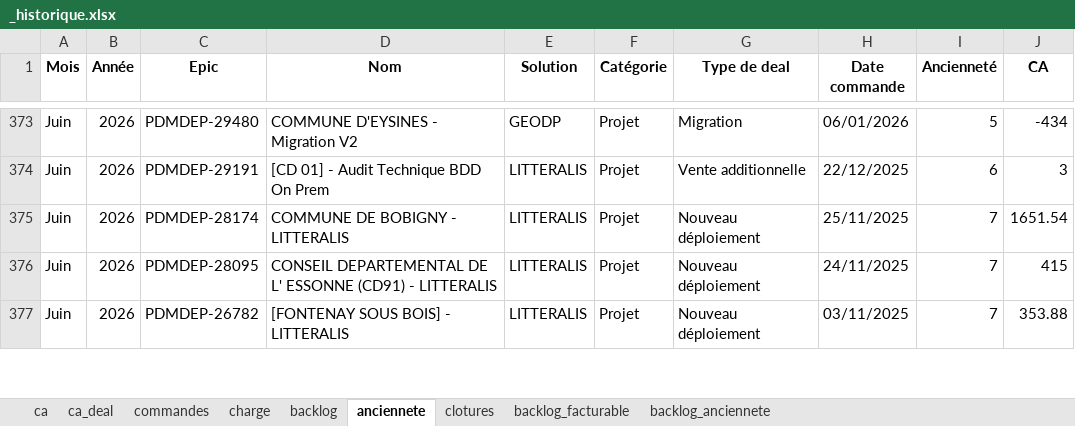
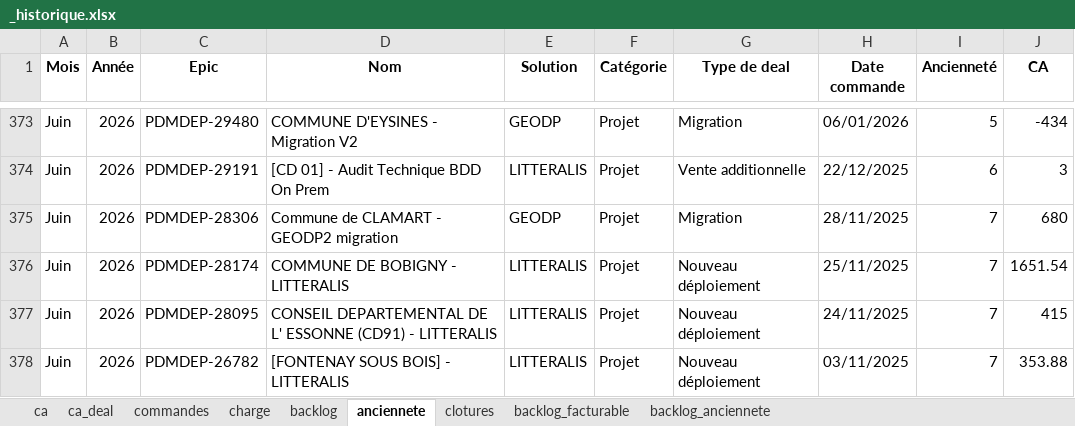
Before and after one commit to MathildePanierDelivery/jira-export, an Excel workbook: _historique.xlsx, sheet anciennete, drawn as a sheet; only a part is shown, gaps mark what is left out; values as stored, in another font and other column widths than the file's, no borders; the diff names each change by its address in the sheet, - before the commit and + after, or states it on an @@ line.

```diff
--- a/_historique.xlsx (sheet anciennete)
+++ b/_historique.xlsx (sheet anciennete)
+row 375: Juin | 2026 | PDMDEP-28306 | Commune de CLAMART - GEODP2 migration | GEODP | Projet | Migration | 28/11/2025 | 7 | 680
```
Also changed, not shown: sheet backlog_facturable, sheet backlog, sheet charge, sheet ca, sheet backlog_anciennete, sheet ca_deal, jira_export_2026-06-26.xlsx, 5 other files.
